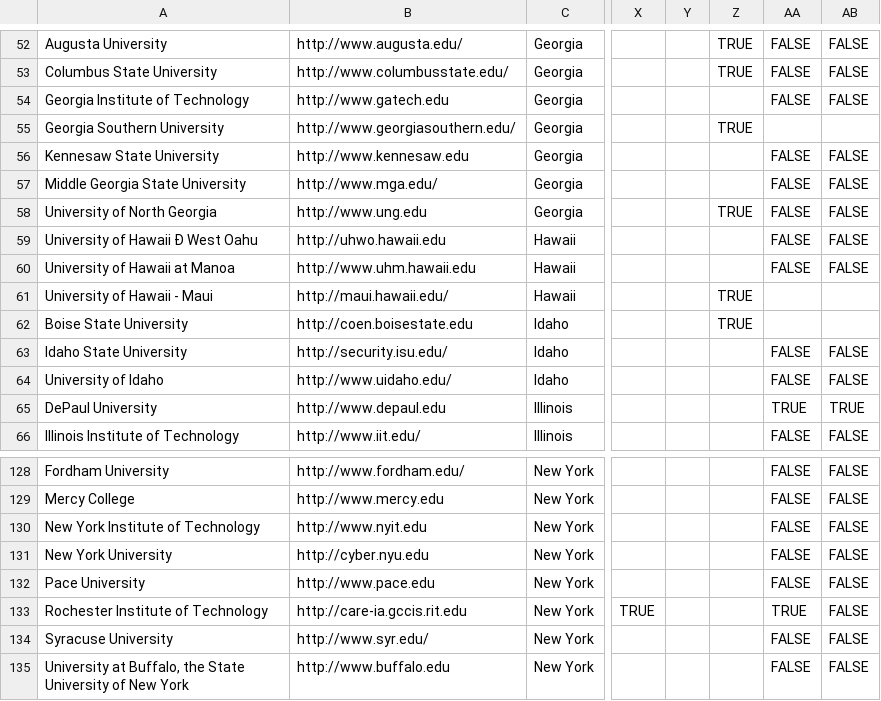
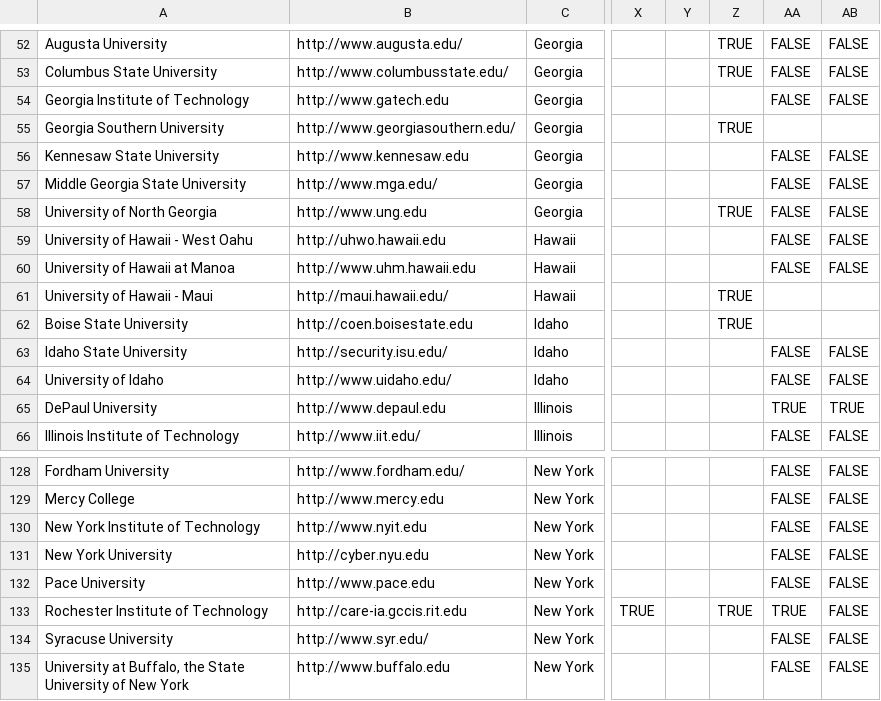
Before and after one commit to csanders-git/csecprograms, a CSV file: School_Spreadsheet.csv, drawn as a sheet; only a part is shown, gaps mark what is left out; the diff names each change by its address in the sheet, - before the commit and + after, or states it on an @@ line.

Commit message:
Updating data

```diff
--- a/School_Spreadsheet.csv
+++ b/School_Spreadsheet.csv
-A59: University of Hawaii Ð West Oahu
+A59: University of Hawaii - West Oahu
-Z133: (empty)
+Z133: TRUE
```
Also changed, not shown: 4 other files.
